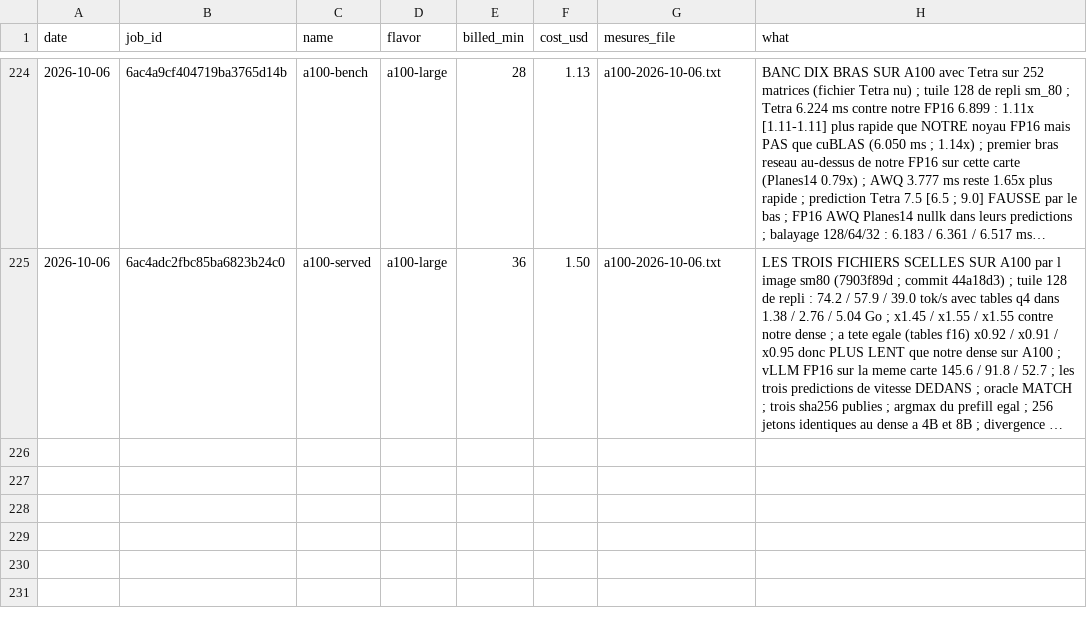
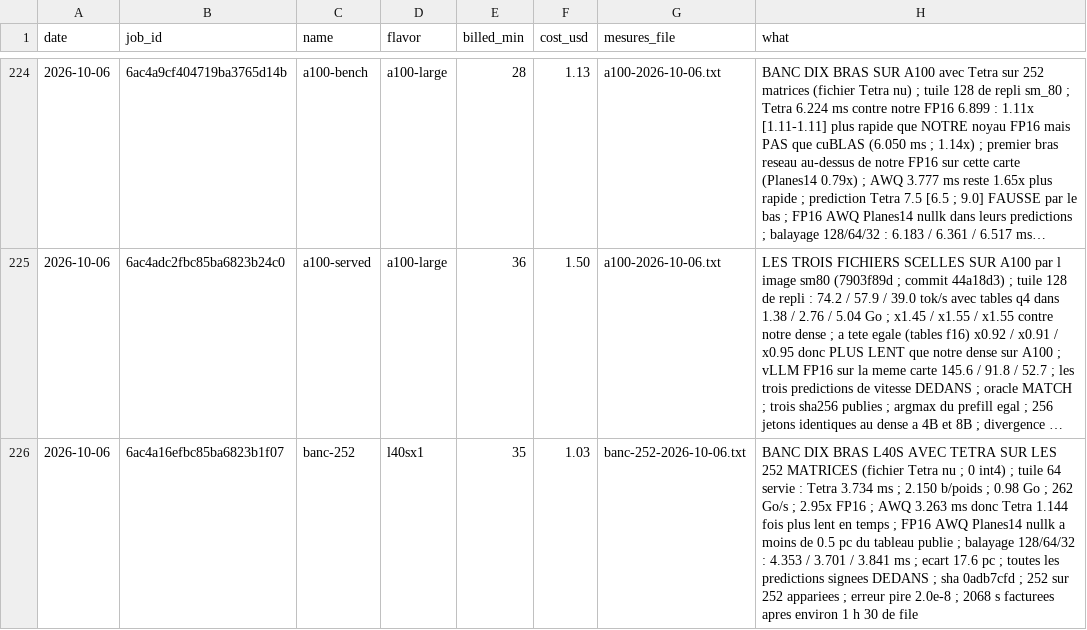
Before and after one commit to pjmalandrino/llvq, a CSV file: docs/data/jobs.csv, drawn as a sheet; only a part is shown, gaps mark what is left out; long unchanged cells end in …; the diff names each change by its address in the sheet, - before the commit and + after, or states it on an @@ line.

```diff
--- a/docs/data/jobs.csv
+++ b/docs/data/jobs.csv
+row 226: 2026-10-06 | 6ac4a16efbc85ba6823b1f07 | banc-252 | l40sx1 | 35 | 1.03 | banc-252-2026-10-06.txt | BANC DIX BRAS L40S AVEC TETRA SUR LES 252 MATRICES (fichier Tetra nu ; 0 int4) ; tuile 64 servie : Tetra 3.734 ms ; 2.150 b/poids ; 0.98 Go ; 262 Go/s ; 2.95x FP16 ; AWQ 3.263 ms donc Tetra 1.144 fois plus lent en temps ; FP16 AWQ Planes14 nullk a moins de 0.5 pc du tableau publie ; balayage 128/64/32 : 4.353 / 3.701 / 3.841 ms ; ecart 17.6 pc ; toutes les predictions signees DEDANS ; sha 0adb7cfd ; 252 sur 252 appariees ; erreur pire 2.0e-8 ; 2068 s facturees apres environ 1 h 30 de file
```
Also changed, not shown: docs/data/echelle-formats.csv, 17 other files.
